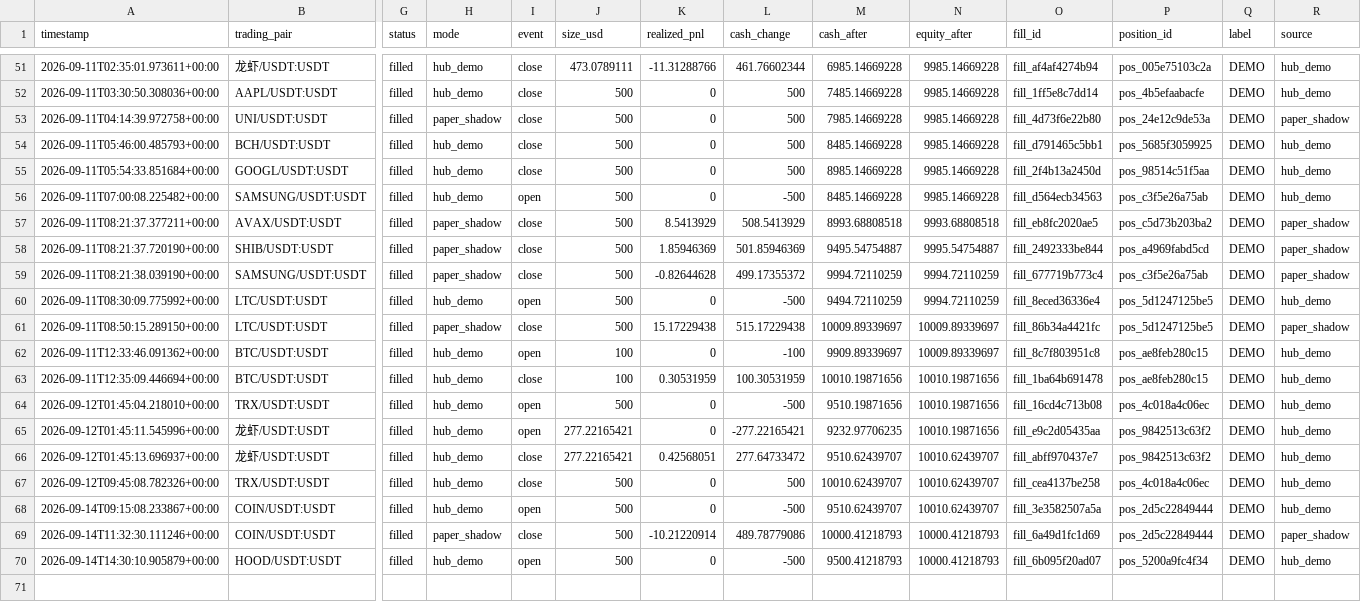
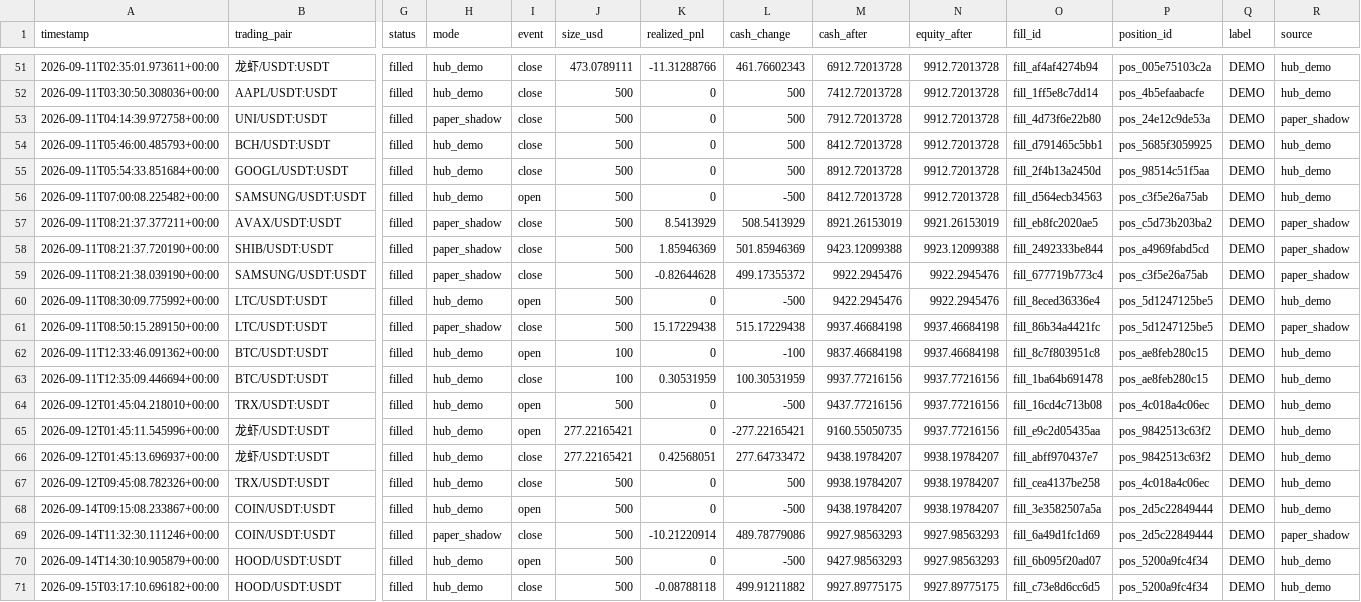
Before and after one commit to scanner72/bitget-bot, a CSV file: docs/evidence/paper_trading_log.csv, drawn as a sheet; only a part is shown, gaps mark what is left out; rows hold the shown columns only; the diff covers the shown part only; the diff names each change by its address in the sheet, - before the commit and + after, or states it on an @@ line.

```diff
--- a/docs/evidence/paper_trading_log.csv
+++ b/docs/evidence/paper_trading_log.csv
-L51 (cash_change): 461.76602344
+L51 (cash_change): 461.76602343
-M51 (cash_after): 6985.14669228
+M51 (cash_after): 6912.72013728
-N51:N56 (equity_after): 9985.14669228
+N51:N56 (equity_after): 9912.72013728
-M52 (cash_after): 7485.14669228
+M52 (cash_after): 7412.72013728
-M53 (cash_after): 7985.14669228
+M53 (cash_after): 7912.72013728
-M54 (cash_after): 8485.14669228
+M54 (cash_after): 8412.72013728
-M55 (cash_after): 8985.14669228
+M55 (cash_after): 8912.72013728
-M56 (cash_after): 8485.14669228
+M56 (cash_after): 8412.72013728
-M57 (cash_after): 8993.68808518
+M57 (cash_after): 8921.26153019
-N57 (equity_after): 9993.68808518
+N57 (equity_after): 9921.26153019
-M58 (cash_after): 9495.54754887
+M58 (cash_after): 9423.12099388
-N58 (equity_after): 9995.54754887
+N58 (equity_after): 9923.12099388
-M59 (cash_after): 9994.72110259
+M59 (cash_after): 9922.2945476
-N59:N60 (equity_after): 9994.72110259
+N59:N60 (equity_after): 9922.2945476
-M60 (cash_after): 9494.72110259
+M60 (cash_after): 9422.2945476
-M61 (cash_after): 10009.89339697
+M61 (cash_after): 9937.46684198
-N61:N62 (equity_after): 10009.89339697
+N61:N62 (equity_after): 9937.46684198
-M62 (cash_after): 9909.89339697
+M62 (cash_after): 9837.46684198
-M63 (cash_after): 10010.19871656
+M63 (cash_after): 9937.77216156
-N63:N65 (equity_after): 10010.19871656
+N63:N65 (equity_after): 9937.77216156
-M64 (cash_after): 9510.19871656
+M64 (cash_after): 9437.77216156
-M65 (cash_after): 9232.97706235
+M65 (cash_after): 9160.55050735
-M66 (cash_after): 9510.62439707
+M66 (cash_after): 9438.19784207
-N66:N68 (equity_after): 10010.62439707
+N66:N68 (equity_after): 9938.19784207
-M67 (cash_after): 10010.62439707
+M67 (cash_after): 9938.19784207
-M68 (cash_after): 9510.62439707
+M68 (cash_after): 9438.19784207
-M69 (cash_after): 10000.41218793
+M69 (cash_after): 9927.98563293
-N69:N70 (equity_after): 10000.41218793
+N69:N70 (equity_after): 9927.98563293
-M70 (cash_after): 9500.41218793
+M70 (cash_after): 9427.98563293
+row 71: 2026-09-15T03:17:10.696182+00:00 | HOOD/USDT:USDT | filled | hub_demo | close | 500 | -0.08788118 | 499.91211882 | 9927.89775175 | 9927.89775175 | fill_c73e8d6cc6d5 | pos_5200a9fc4f34 | DEMO | hub_demo
```
Also changed, not shown: 98 edited cells elsewhere in this file, 2 other files.
